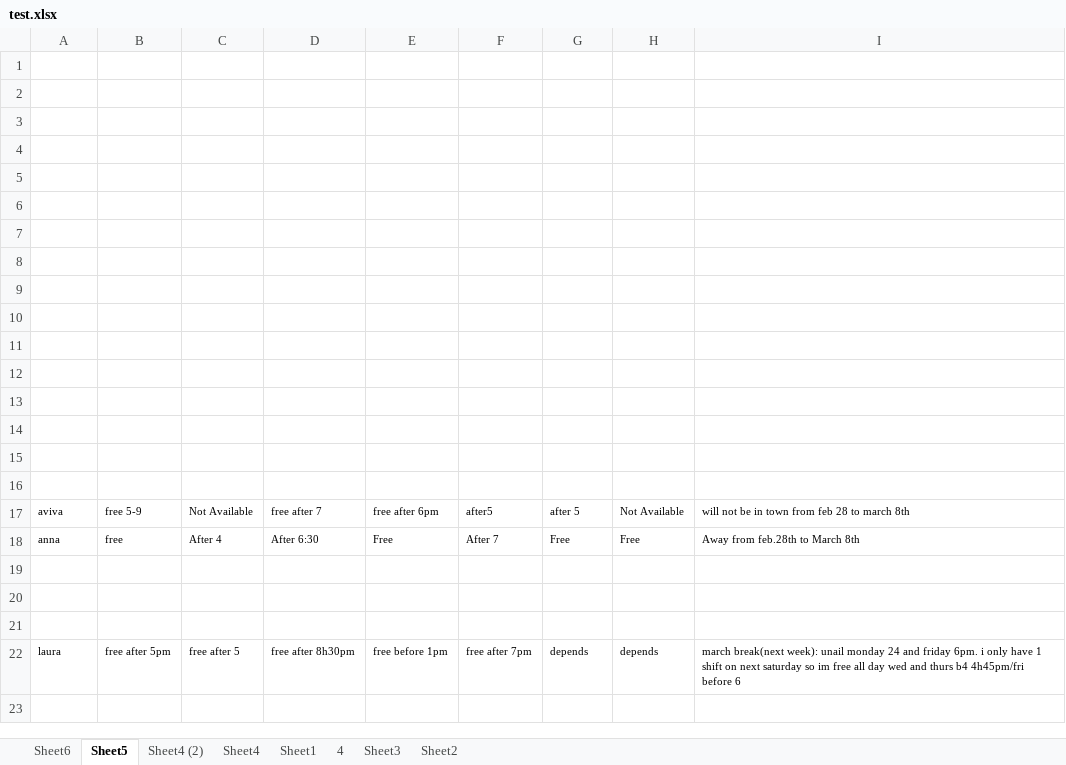
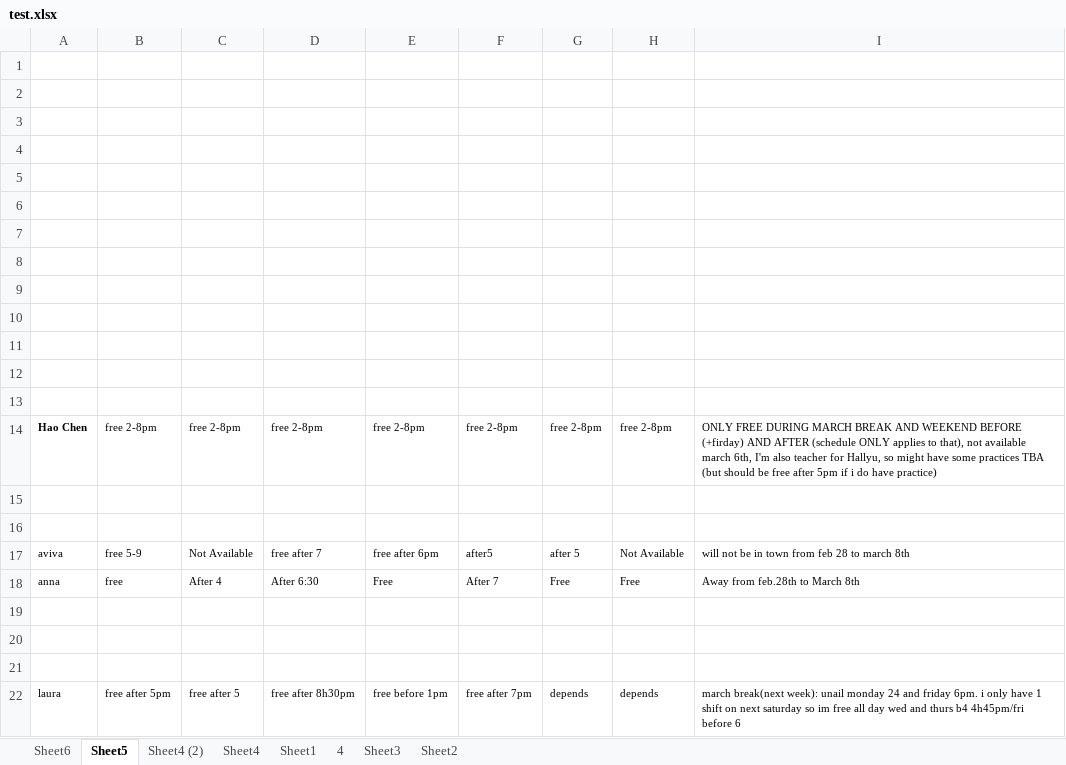
Before and after one commit to seasyhuang/PM-Replacement, an Excel workbook: test.xlsx, sheet Sheet5, drawn as a sheet; values as stored, in another font and other column widths than the file's, no borders; the diff names each change by its address in the sheet, - before the commit and + after, or states it on an @@ line.

```diff
--- a/test.xlsx (sheet Sheet5)
+++ b/test.xlsx (sheet Sheet5)
-row 14: (empty)
+row 14: Hao Chen | free 2-8pm | free 2-8pm | free 2-8pm | free 2-8pm | free 2-8pm | free 2-8pm | free 2-8pm | ONLY FREE DURING MARCH BREAK AND WEEKEND BEFORE (+firday) AND AFTER (schedule ONLY applies to that), not available march 6th, I'm also teacher for Hallyu, so might have some practices TBA (but should be free after 5pm if i do have practice)
```
Also changed, not shown: sheet Sheet6, 2 other files.
